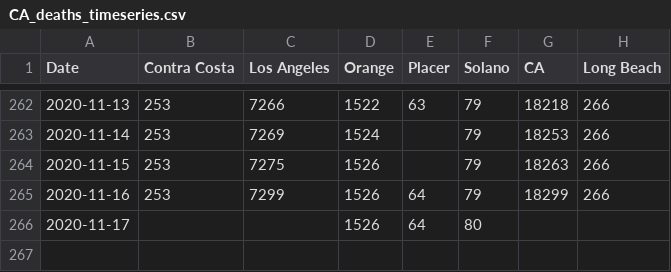
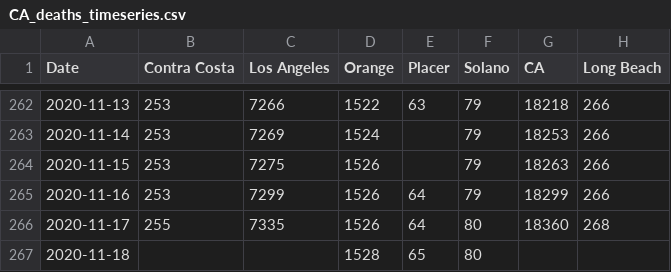
Before and after one commit to cmolodo/covid-19, a CSV file: CA_deaths_timeseries.csv, drawn as a sheet; only a part is shown, gaps mark what is left out.

```diff
--- a/CA_deaths_timeseries.csv
+++ b/CA_deaths_timeseries.csv
@@ -265,2 +265,3 @@ Date,Contra Costa,Los Angeles,Orange,Placer,Solano,CA,Long Beach
 2020-11-16,253,7299,1526,64,79,18299,266
-2020-11-17,,,1526,64,80,,
+2020-11-17,255,7335,1526,64,80,18360,268
+2020-11-18,,,1528,65,80,,
```
Also changed, not shown: CA_cases_timeseries.csv, MA_confirmed_cases_timeseries.csv, 7 other files.
